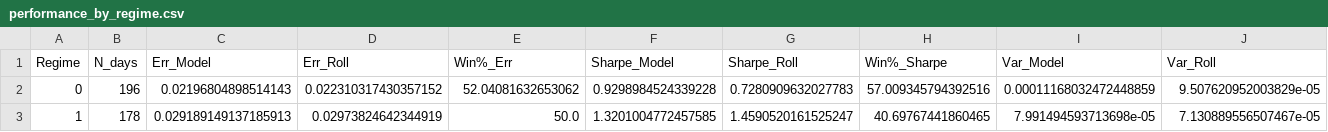
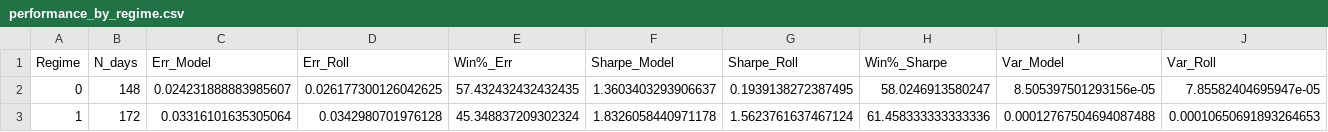
Before and after one commit to gigichen880/26W_M279, a CSV file: results/regime_covariance/figs/performance_by_regime.csv, drawn as a sheet; only a part is shown; the diff covers the shown part only; the diff names each change by its address in the sheet, - before the commit and + after, or states it on an @@ line.

```diff
--- a/results/regime_covariance/figs/performance_by_regime.csv
+++ b/results/regime_covariance/figs/performance_by_regime.csv
-B2 (N_days): 196
+B2 (N_days): 148
-C2 (Err_Model): 0.02196804898514143
+C2 (Err_Model): 0.024231888883985607
-D2 (Err_Roll): 0.022310317430357152
+D2 (Err_Roll): 0.026177300126042625
-E2 (Win%_Err): 52.04081632653062
+E2 (Win%_Err): 57.432432432432435
-F2 (Sharpe_Model): 0.9298984524339228
+F2 (Sharpe_Model): 1.3603403293906637
-G2 (Sharpe_Roll): 0.7280909632027783
+G2 (Sharpe_Roll): 0.1939138272387495
-H2 (Win%_Sharpe): 57.009345794392516
+H2 (Win%_Sharpe): 58.0246913580247
-I2 (Var_Model): 0.00011168032472448859
+I2 (Var_Model): 8.505397501293156e-05
-J2 (Var_Roll): 9.507620952003829e-05
+J2 (Var_Roll): 7.85582404695947e-05
-B3 (N_days): 178
+B3 (N_days): 172
-C3 (Err_Model): 0.029189149137185913
+C3 (Err_Model): 0.03316101635305064
-D3 (Err_Roll): 0.02973824642344919
+D3 (Err_Roll): 0.0342980701976128
-E3 (Win%_Err): 50.0
+E3 (Win%_Err): 45.348837209302324
-F3 (Sharpe_Model): 1.3201004772457585
+F3 (Sharpe_Model): 1.8326058440971178
-G3 (Sharpe_Roll): 1.4590520161525247
+G3 (Sharpe_Roll): 1.5623761637467124
-H3 (Win%_Sharpe): 40.69767441860465
+H3 (Win%_Sharpe): 61.458333333333336
-I3 (Var_Model): 7.991494593713698e-05
+I3 (Var_Model): 0.00012767504694087488
-J3 (Var_Roll): 7.130889556507467e-05
+J3 (Var_Roll): 0.00010650691893264653
```
Also changed, not shown: 34 edited cells elsewhere in this file, results/regime_covariance/figs/statistical_comparison/forecast_correlation.csv, results/regime_covariance/regime_characterization.csv, 47 other files.
